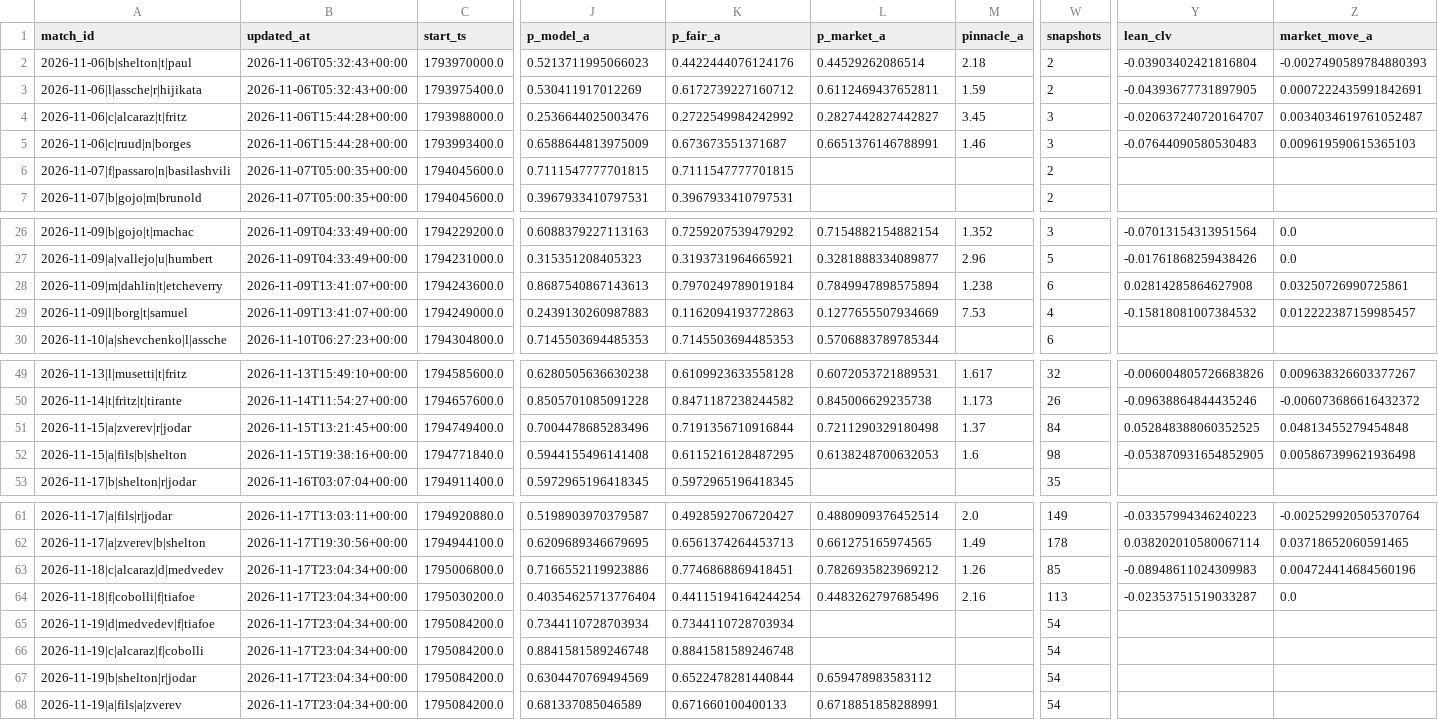
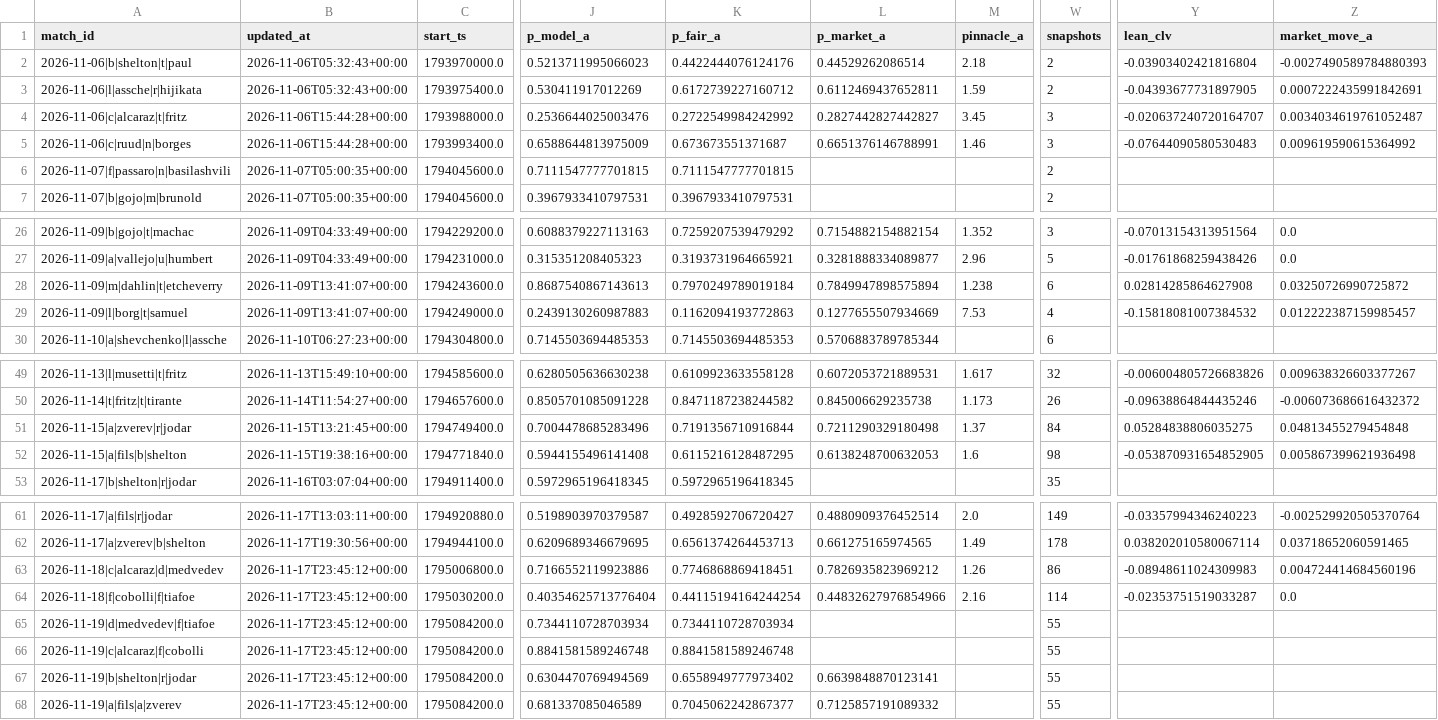
Before and after one commit to Nickan-ShabanNejad/Tennis-Probabilistic-Modelling, a CSV file: data/predictions/predictions_log.csv, drawn as a sheet; only a part is shown, gaps mark what is left out; the diff names each change by its address in the sheet, - before the commit and + after, or states it on an @@ line.

```diff
--- a/data/predictions/predictions_log.csv
+++ b/data/predictions/predictions_log.csv
-Z5 (market_move_a): 0.009619590615365103
+Z5 (market_move_a): 0.009619590615364992
-Z28 (market_move_a): 0.03250726990725861
+Z28 (market_move_a): 0.03250726990725872
-Y51 (lean_clv): 0.052848388060352525
+Y51 (lean_clv): 0.05284838806035275
-B63:B68 (updated_at): 2026-11-17T23:04:34+00:00
+B63:B68 (updated_at): 2026-11-17T23:45:12+00:00
-W63 (snapshots): 85
+W63 (snapshots): 86
-L64 (p_market_a): 0.4483262797685496
+L64 (p_market_a): 0.44832627976854966
-W64 (snapshots): 113
+W64 (snapshots): 114
-W65:W68 (snapshots): 54
+W65:W68 (snapshots): 55
-K67 (p_fair_a): 0.6522478281440844
+K67 (p_fair_a): 0.6558949777973402
-L67 (p_market_a): 0.659478983583112
+L67 (p_market_a): 0.6639848870123141
-K68 (p_fair_a): 0.671660100400133
+K68 (p_fair_a): 0.7045062242867377
-L68 (p_market_a): 0.6718851858288991
+L68 (p_market_a): 0.7125857191089332
```
Also changed, not shown: 1 other file.
